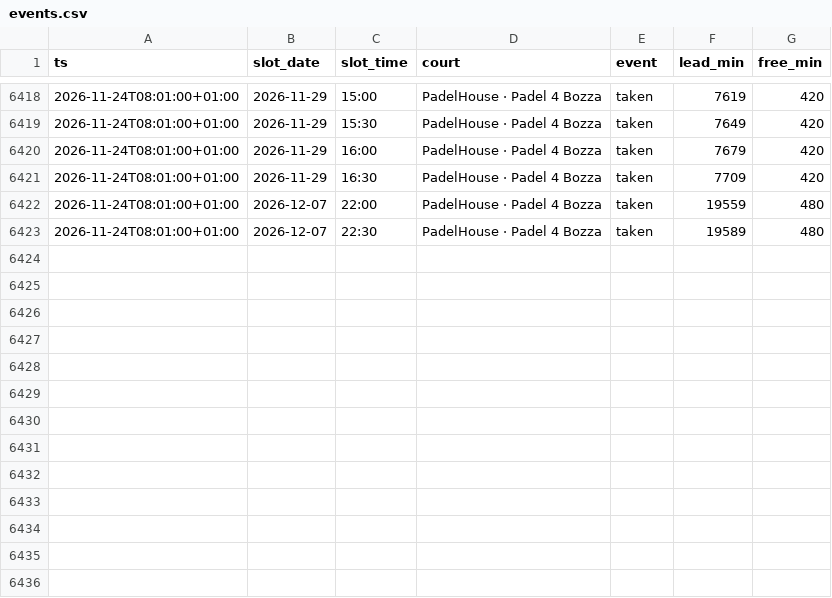
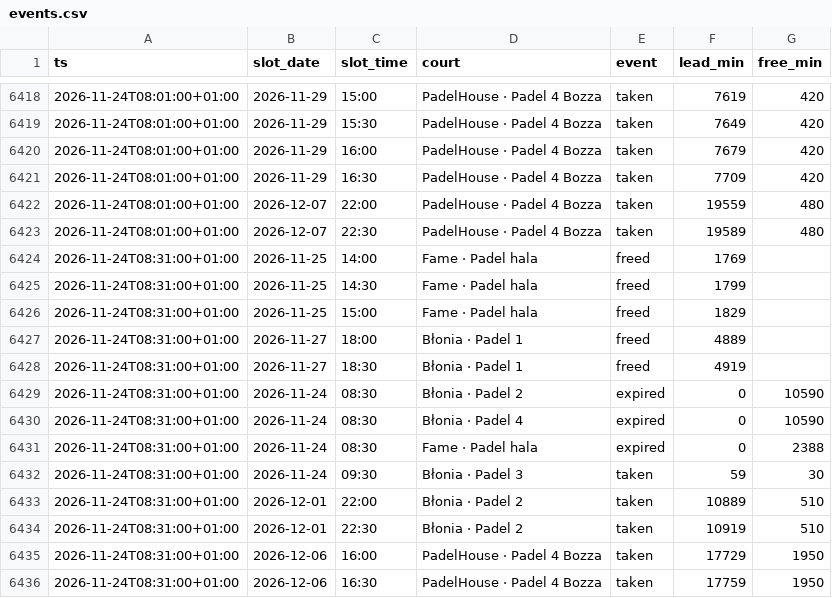
Before and after one commit to romanmelnyk/padel-monitor, a CSV file: data/events.csv, drawn as a sheet; only a part is shown, gaps mark what is left out.

```diff
--- a/data/events.csv
+++ b/data/events.csv
@@ -6423 +6423,14 @@ ts,slot_date,slot_time,court,event,lead_min,free_min
 2026-11-24T08:01:00+01:00,2026-12-07,22:30,PadelHouse · Padel 4 Bozza,taken,19589,480
+2026-11-24T08:31:00+01:00,2026-11-25,14:00,Fame · Padel hala,freed,1769,
+2026-11-24T08:31:00+01:00,2026-11-25,14:30,Fame · Padel hala,freed,1799,
+2026-11-24T08:31:00+01:00,2026-11-25,15:00,Fame · Padel hala,freed,1829,
+2026-11-24T08:31:00+01:00,2026-11-27,18:00,Błonia · Padel 1,freed,4889,
+2026-11-24T08:31:00+01:00,2026-11-27,18:30,Błonia · Padel 1,freed,4919,
+2026-11-24T08:31:00+01:00,2026-11-24,08:30,Błonia · Padel 2,expired,0,10590
+2026-11-24T08:31:00+01:00,2026-11-24,08:30,Błonia · Padel 4,expired,0,10590
+2026-11-24T08:31:00+01:00,2026-11-24,08:30,Fame · Padel hala,expired,0,2388
+2026-11-24T08:31:00+01:00,2026-11-24,09:30,Błonia · Padel 3,taken,59,30
+2026-11-24T08:31:00+01:00,2026-12-01,22:00,Błonia · Padel 2,taken,10889,510
+2026-11-24T08:31:00+01:00,2026-12-01,22:30,Błonia · Padel 2,taken,10919,510
+2026-11-24T08:31:00+01:00,2026-12-06,16:00,PadelHouse · Padel 4 Bozza,taken,17729,1950
+2026-11-24T08:31:00+01:00,2026-12-06,16:30,PadelHouse · Padel 4 Bozza,taken,17759,1950
```
Also changed, not shown: data/runs.csv, 1 other file.
